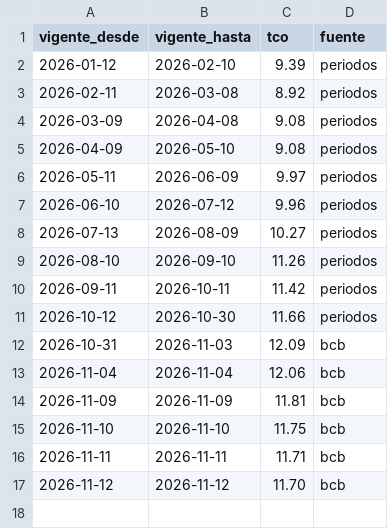
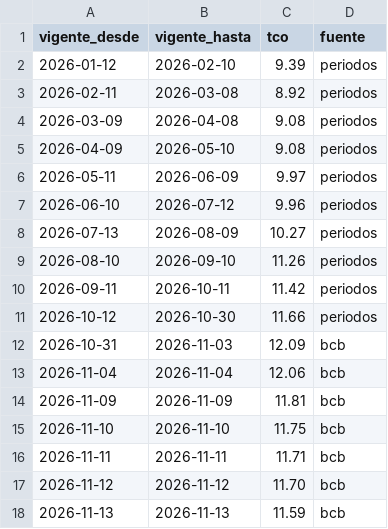
Before and after one commit to jsanchezb34/finance-tracker-lite, a CSV file: data/dolar.csv, drawn as a sheet; the diff names each change by its address in the sheet, - before the commit and + after, or states it on an @@ line.

Commit message:
dolar dia

```diff
--- a/data/dolar.csv
+++ b/data/dolar.csv
+row 18: 2026-11-13 | 2026-11-13 | 11.59 | bcb
```
